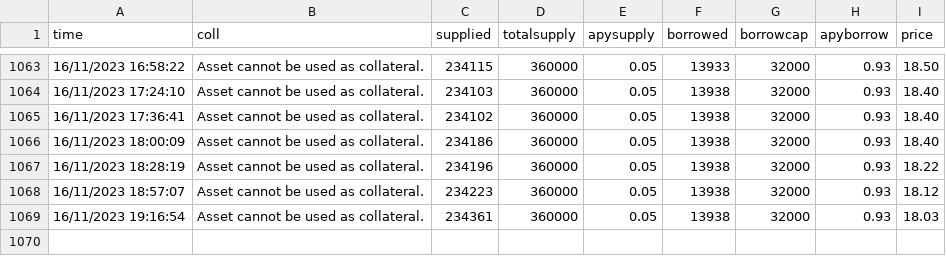
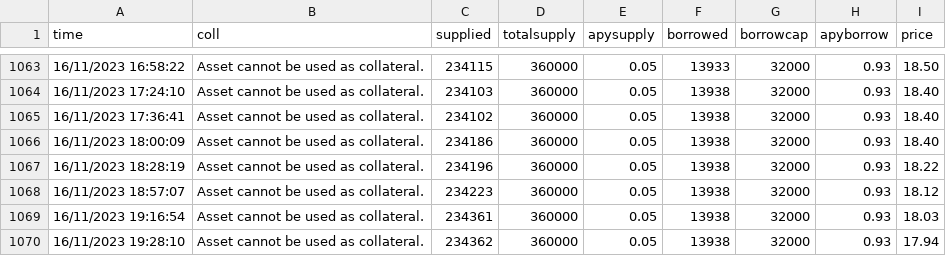
Before and after one commit to MSZAPLON/Scraping, a CSV file: data/MetisAAVE.csv, drawn as a sheet; only a part is shown, gaps mark what is left out; the diff names each change by its address in the sheet, - before the commit and + after, or states it on an @@ line.

```diff
--- a/data/MetisAAVE.csv
+++ b/data/MetisAAVE.csv
+row 1070: 16/11/2023 19:28:10 | Asset cannot be used as collateral. | 234362 | 360000 | 0.05 | 13938 | 32000 | 0.93 | 17.94
```
Also changed, not shown: 1 other file.
